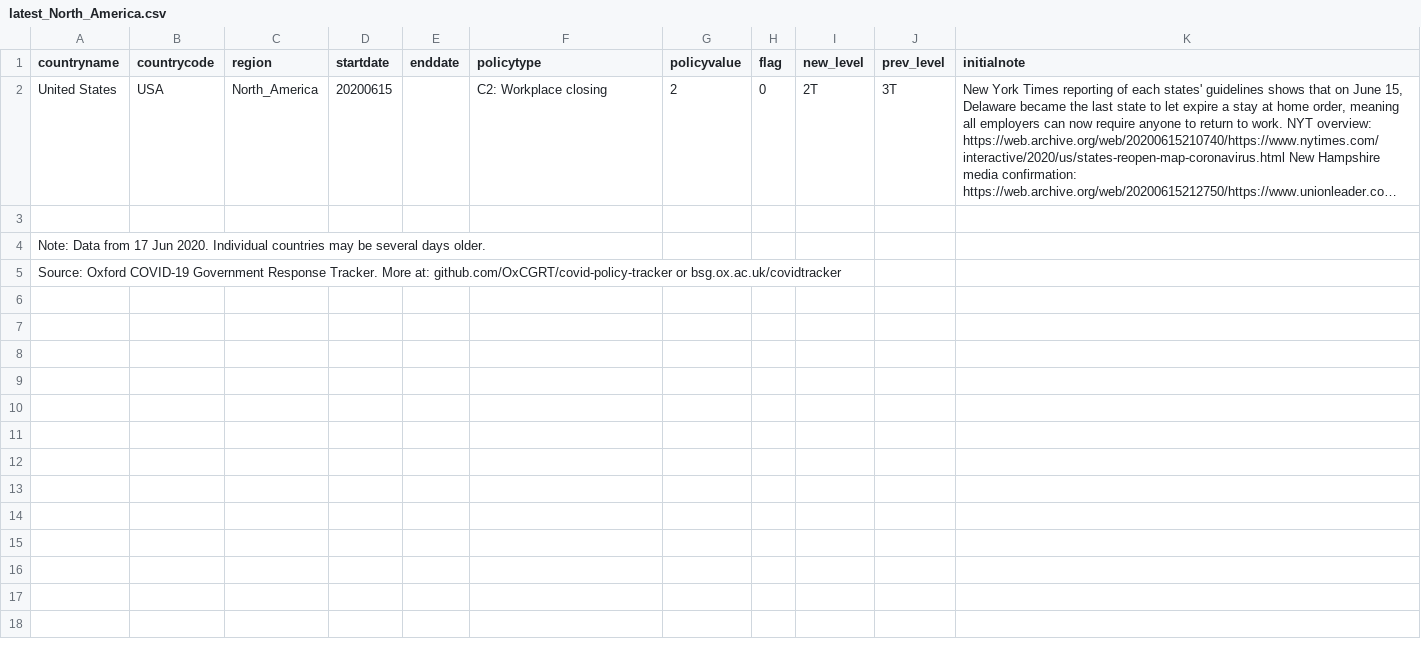
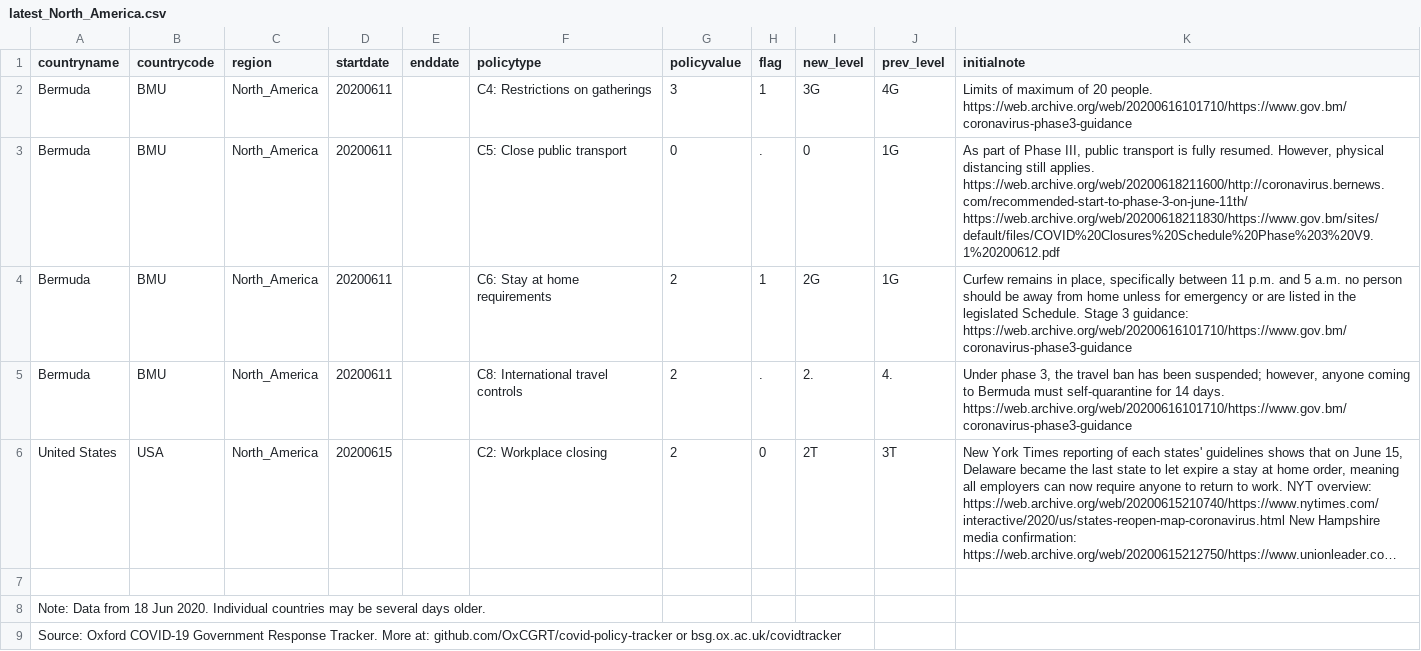
Before and after one commit to OxCGRT/covid-policy-scratchpad, a CSV file: regional_changes/latest_North_America.csv, drawn as a sheet; long unchanged cells end in …; addresses are those after the commit; the diff names each change by its address in the sheet, - before the commit and + after, or states it on an @@ line.

```diff
--- a/regional_changes/latest_North_America.csv
+++ b/regional_changes/latest_North_America.csv
+row 2: Bermuda | BMU | North_America | 20200611 |  | C4: Restrictions on gatherings | 3 | 1 | 3G | 4G | Limits of maximum of 20 people. https://web.archive.org/web/20200616101710/https://www.gov.bm/coronavirus-phase3-guidance
+row 3: Bermuda | BMU | North_America | 20200611 |  | C5: Close public transport | 0 | . | 0 | 1G | As part of Phase III, public transport is fully resumed. However, physical distancing still applies. https://web.archive.org/web/20200618211600/http://coronavirus.bernews.com/recommended-start-to-phase-3-on-june-11th/ https://web.archive.org/web/20200618211830/https://www.gov.bm/sites/default/files/COVID%20Closures%20Schedule%20Phase%203%20V9.1%20200612.pdf
+row 4: Bermuda | BMU | North_America | 20200611 |  | C6: Stay at home requirements | 2 | 1 | 2G | 1G | Curfew remains in place, specifically between 11 p.m. and 5 a.m. no person should be away from home unless for emergency or are listed in the legislated Schedule. Stage 3 guidance: https://web.archive.org/web/20200616101710/https://www.gov.bm/coronavirus-phase3-guidance
+row 5: Bermuda | BMU | North_America | 20200611 |  | C8: International travel controls | 2 | . | 2. | 4. | Under phase 3, the travel ban has been suspended; however, anyone coming to Bermuda must self-quarantine for 14 days. https://web.archive.org/web/20200616101710/https://www.gov.bm/coronavirus-phase3-guidance
-A8 (countryname): …Data from 17 Jun 2020.…
+A8 (countryname): …Data from 18 Jun 2020.…
```
Also changed, not shown: regional_changes/latest_East_Asia_Pacific.csv, regional_changes/latest_Europe_Central_Asia.csv, 4 other files.
